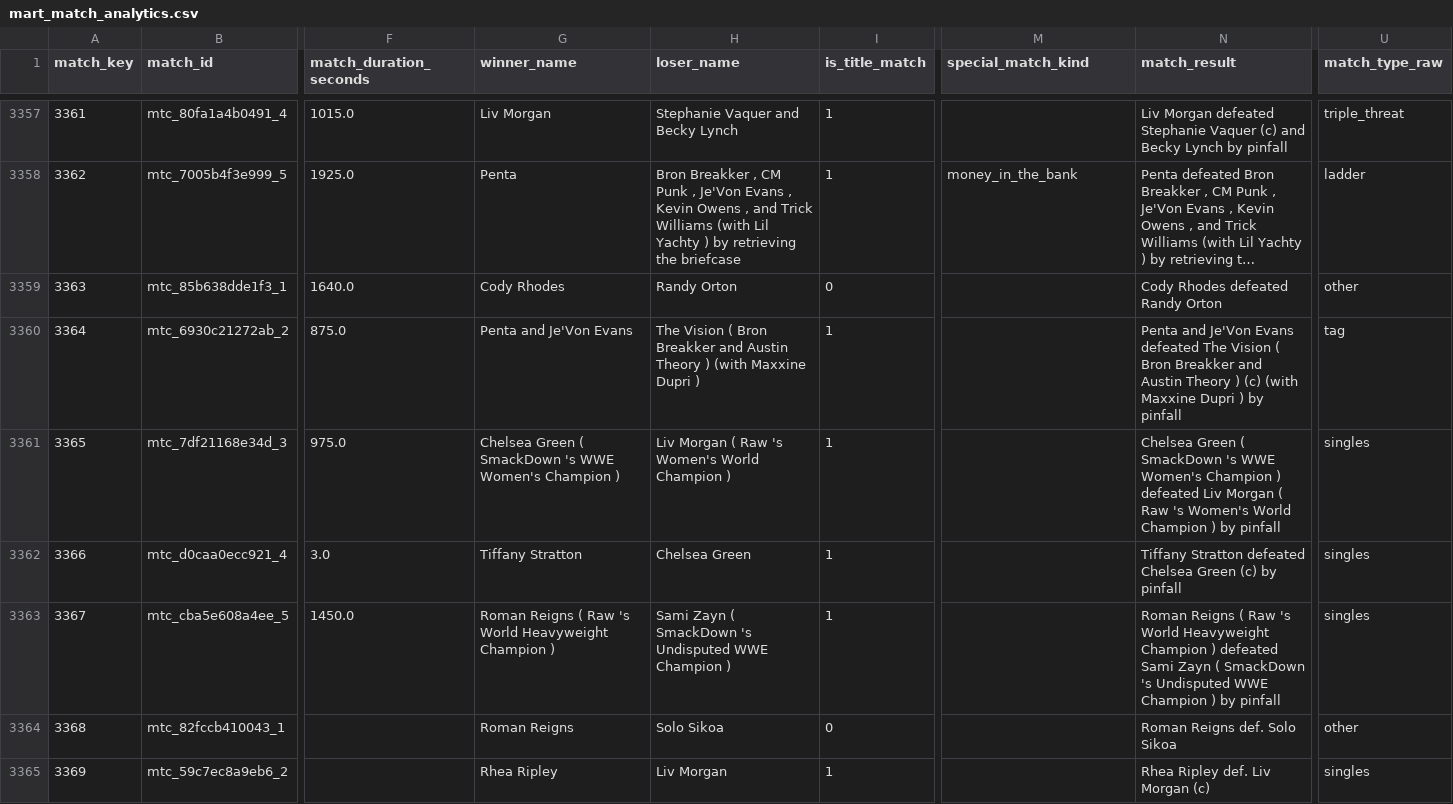
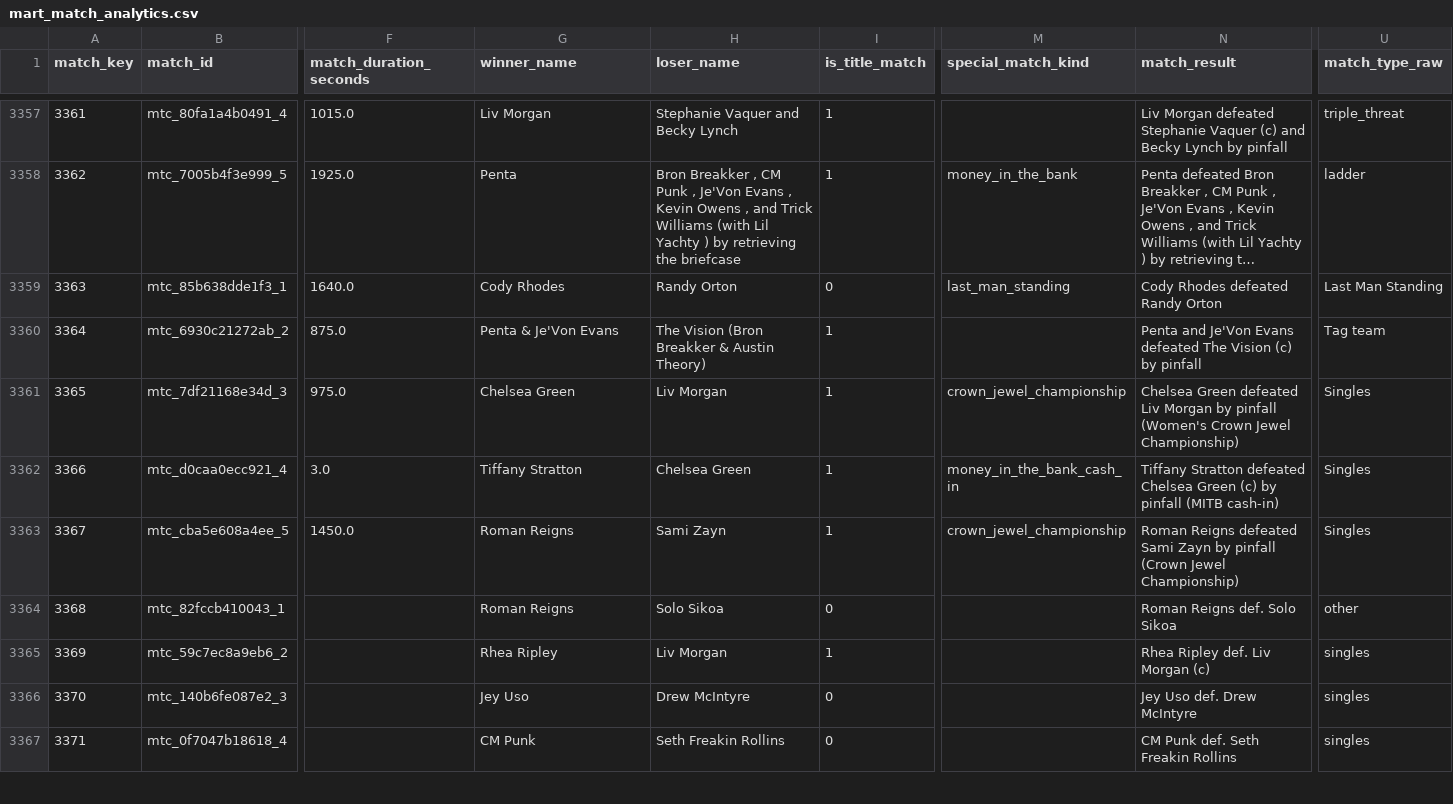
Before and after one commit to alirazach476/wwe_anaylsis, a CSV file: data/warehouse/marts/mart_match_analytics.csv, drawn as a sheet; only a part is shown, gaps mark what is left out; the shorter side is filled out with more unchanged rows; long unchanged cells end in …; the diff names each change by its address in the sheet, - before the commit and + after, or states it on an @@ line.

```diff
--- a/data/warehouse/marts/mart_match_analytics.csv
+++ b/data/warehouse/marts/mart_match_analytics.csv
-M3359 (special_match_kind): (empty)
+M3359 (special_match_kind): last_man_standing
-U3359 (match_type_raw): other
+U3359 (match_type_raw): Last Man Standing
-G3360 (winner_name): Penta and Je'Von Evans
+G3360 (winner_name): Penta & Je'Von Evans
-H3360 (loser_name): The Vision ( Bron Breakker and Austin Theory ) (with Maxxine Dupri )
+H3360 (loser_name): The Vision (Bron Breakker & Austin Theory)
-N3360 (match_result): …The Vision ( Bron Breakker and Austin Theory ) (c) (with Maxxine Dupri ) by pinfall
+N3360 (match_result): …The Vision (c) by pinfall
-U3360 (match_type_raw): tag
+U3360 (match_type_raw): Tag team
-G3361 (winner_name): Chelsea Green ( SmackDown 's WWE Women's Champion )
+G3361 (winner_name): Chelsea Green
-H3361 (loser_name): Liv Morgan ( Raw 's Women's World Champion )
+H3361 (loser_name): Liv Morgan
-M3361 (special_match_kind): (empty)
+M3361 (special_match_kind): crown_jewel_championship
-N3361 (match_result): Chelsea Green ( SmackDown 's WWE Women's Champion ) defeated Liv Morgan ( Raw 's Women's World Champion ) by pinfall
+N3361 (match_result): Chelsea Green defeated Liv Morgan by pinfall (Women's Crown Jewel Championship)
-U3361:U3363 (match_type_raw): singles
+U3361:U3363 (match_type_raw): Singles
-M3362 (special_match_kind): (empty)
+M3362 (special_match_kind): money_in_the_bank_cash_in
-N3362 (match_result): …by pinfall
+N3362 (match_result): …by pinfall (MITB cash-in)
-G3363 (winner_name): Roman Reigns ( Raw 's World Heavyweight Champion )
+G3363 (winner_name): Roman Reigns
-H3363 (loser_name): Sami Zayn ( SmackDown 's Undisputed WWE Champion )
+H3363 (loser_name): Sami Zayn
-M3363 (special_match_kind): (empty)
+M3363 (special_match_kind): crown_jewel_championship
-N3363 (match_result): Roman Reigns ( Raw 's World Heavyweight Champion ) defeated Sami Zayn ( SmackDown 's Undisputed WWE Champion ) by pinfall
+N3363 (match_result): Roman Reigns defeated Sami Zayn by pinfall (Crown Jewel Championship)
```
Also changed, not shown: data/warehouse/marts/mart_wrestler_performance.csv, data/warehouse/runtime_exports/match_participants.csv, 2 other files.
